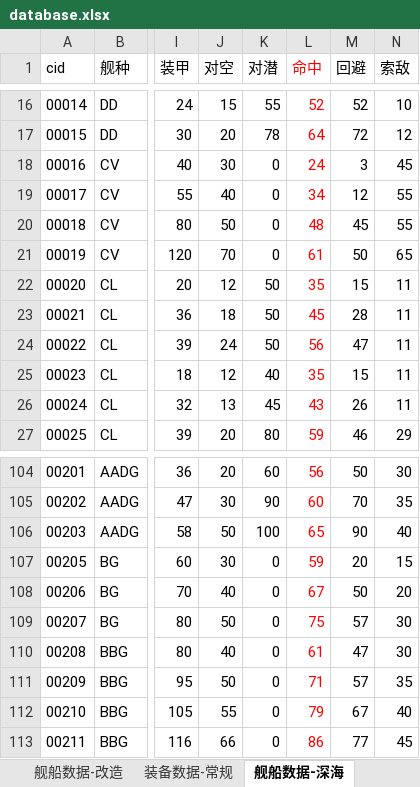
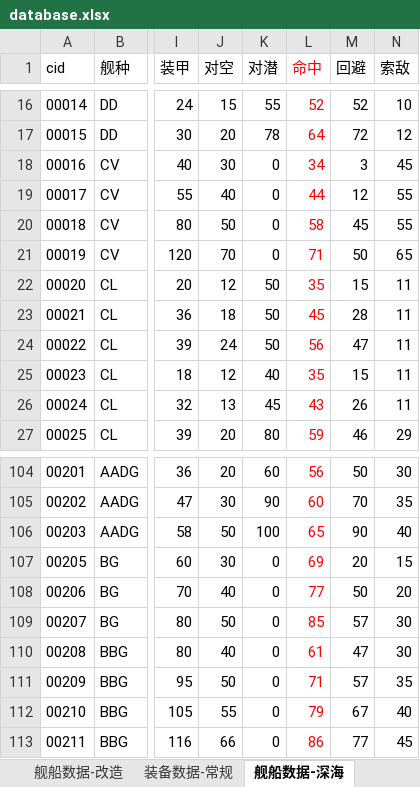
Before and after one commit to YinHeYuanZheng/WSGR_simulation, an Excel workbook: depend/ship/database.xlsx, sheet 舰船数据-深海, drawn as a sheet; only a part is shown, gaps mark what is left out; values as stored, in another font and other column widths than the file's, no borders; the diff names each change by its address in the sheet, - before the commit and + after, or states it on an @@ line.

```diff
--- a/depend/ship/database.xlsx (sheet 舰船数据-深海)
+++ b/depend/ship/database.xlsx (sheet 舰船数据-深海)
-L18 (命中): 24
+L18 (命中): 34
-L19 (命中): 34
+L19 (命中): 44
-L20 (命中): 48
+L20 (命中): 58
-L21 (命中): 61
+L21 (命中): 71
-L107 (命中): 59
+L107 (命中): 69
-L108 (命中): 67
+L108 (命中): 77
-L109 (命中): 75
+L109 (命中): 85
```
Also changed, not shown: sheet 海图, 4 other files.
